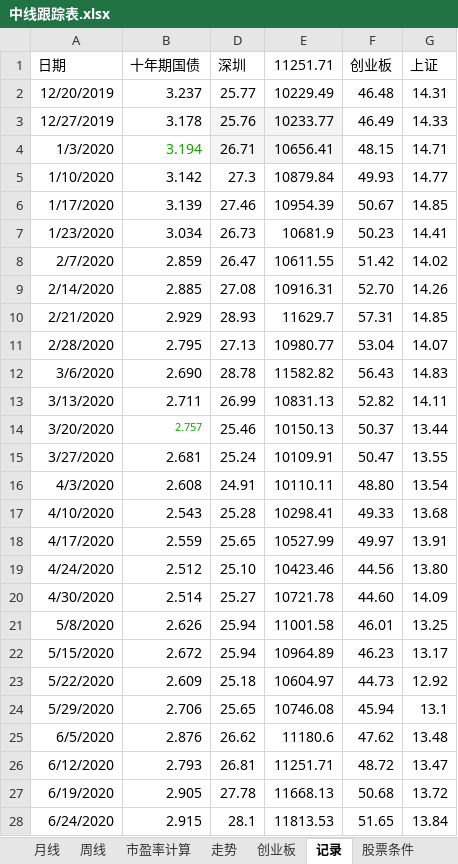
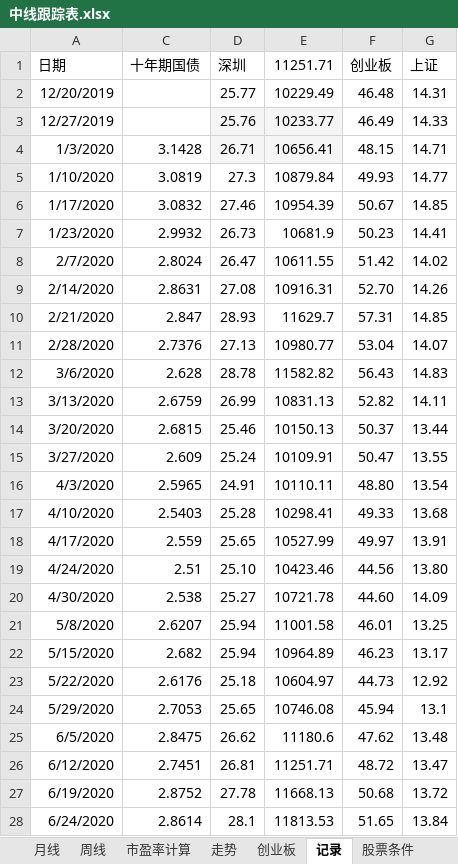
Before and after one commit to webIcome/k-line, an Excel workbook: 中线跟踪表.xlsx, sheet 记录, drawn as a sheet; only a part is shown; values as stored, in another font and other column widths than the file's, no borders; addresses are those after the commit; the diff covers the shown part only; the diff names each change by its address in the sheet, - before the commit and + after, or states it on an @@ line.

```diff
--- a/中线跟踪表.xlsx (sheet 记录)
+++ b/中线跟踪表.xlsx (sheet 记录)
-C2 (十年期国债): 3.237
+C2 (十年期国债): (empty)
-C3 (十年期国债): 3.178
+C3 (十年期国债): (empty)
-C4 (十年期国债): 3.194
+C4 (十年期国债): 3.1428
-C4 text colour: #0EA600
+C4 text colour: black
-C5 (十年期国债): 3.142
+C5 (十年期国债): 3.0819
-C6 (十年期国债): 3.139
+C6 (十年期国债): 3.0832
-C7 (十年期国债): 3.034
+C7 (十年期国债): 2.9932
-C8 (十年期国债): 2.859
+C8 (十年期国债): 2.8024
-C9 (十年期国债): 2.885
+C9 (十年期国债): 2.8631
-C10 (十年期国债): 2.929
+C10 (十年期国债): 2.847
-C11 (十年期国债): 2.795
+C11 (十年期国债): 2.7376
-C12 (十年期国债): 2.690
+C12 (十年期国债): 2.628
-C13 (十年期国债): 2.711
+C13 (十年期国债): 2.6759
-C14 (十年期国债): 2.757
+C14 (十年期国债): 2.6815
-C14 text colour: #0EA600
+C14 text colour: black, text size: larger
-C15 (十年期国债): 2.681
+C15 (十年期国债): 2.609
-C16 (十年期国债): 2.608
+C16 (十年期国债): 2.5965
-C17 (十年期国债): 2.543
+C17 (十年期国债): 2.5403
-C19 (十年期国债): 2.512
+C19 (十年期国债): 2.51
-C20 (十年期国债): 2.514
+C20 (十年期国债): 2.538
-C21 (十年期国债): 2.626
+C21 (十年期国债): 2.6207
-C22 (十年期国债): 2.672
+C22 (十年期国债): 2.682
-C23 (十年期国债): 2.609
+C23 (十年期国债): 2.6176
-C24 (十年期国债): 2.706
+C24 (十年期国债): 2.7053
-C25 (十年期国债): 2.876
+C25 (十年期国债): 2.8475
-C26 (十年期国债): 2.793
+C26 (十年期国债): 2.7451
-C27 (十年期国债): 2.905
+C27 (十年期国债): 2.8752
-C28 (十年期国债): 2.915
+C28 (十年期国债): 2.8614
```
Also changed, not shown: 1 added row and 6 edited cells elsewhere in this sheet, sheet 走势, sheet 创业板, hidden cells, charts or pictures.
